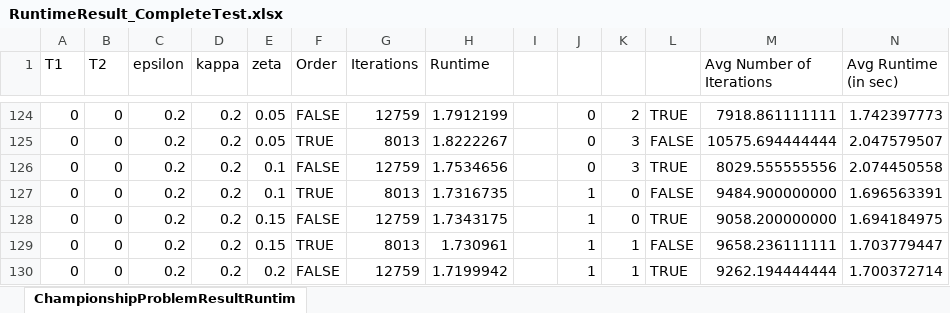
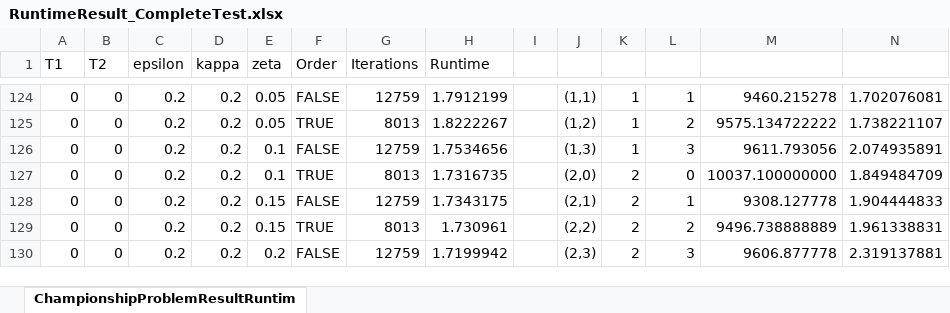
Before and after one commit to CedricKollenberg/MastersThesis, an Excel workbook: Data/Results/RuntimeResult_CompleteTest.xlsx, sheet ChampionshipProblemResultRuntim, drawn as a sheet; only a part is shown, gaps mark what is left out; values as stored, in another font and other column widths than the file's, no cell formats; charts and pictures and table styles not drawn; the diff covers the shown part only; the diff names each change by its address in the sheet, - before the commit and + after, or states it on an @@ line.

```diff
--- a/Data/Results/RuntimeResult_CompleteTest.xlsx (sheet ChampionshipProblemResultRuntim)
+++ b/Data/Results/RuntimeResult_CompleteTest.xlsx (sheet ChampionshipProblemResultRuntim)
-M1: Avg Number of Iterations
+M1: (empty)
-N1: Avg Runtime (in sec)
+N1: (empty)
-J124: 0
+J124: (1,1)
-K124: 2
+K124: 1
-L124: TRUE
+L124: 1
-M124: 7918.861111111
+M124: 9460.215278
-N124: 1.742397773
+N124: 1.702076081
-J125: 0
+J125: (1,2)
-K125:K126: 3
+K125:K126: 1
-L125: FALSE
+L125: 2
-M125: 10575.694444444
+M125: 9575.134722222
-N125: 2.047579507
+N125: 1.738221107
-J126: 0
+J126: (1,3)
-L126: TRUE
+L126: 3
-M126: 8029.555555556
+M126: 9611.793056
-N126: 2.074450558
+N126: 2.074935891
-J127: 1
+J127: (2,0)
-K127:K128: 0
+K127:K128: 2
-L127: FALSE
+L127: 0
-M127: 9484.900000000
+M127: 10037.100000000
-N127: 1.696563391
+N127: 1.849484709
-J128: 1
+J128: (2,1)
-L128: TRUE
+L128: 1
-M128: 9058.200000000
+M128: 9308.127778
-N128: 1.694184975
+N128: 1.904444833
-J129: 1
+J129: (2,2)
-K129:K130: 1
+K129:K130: 2
-L129: FALSE
+L129: 2
-M129: 9658.236111111
+M129: 9496.738888889
-N129: 1.703779447
+N129: 1.961338831
-J130: 1
+J130: (2,3)
-L130: TRUE
+L130: 3
-M130: 9262.194444444
+M130: 9606.877778
-N130: 1.700372714
+N130: 2.319137881
```
Also changed, not shown: 220 edited cells elsewhere in this sheet, cell formats, charts or pictures.
